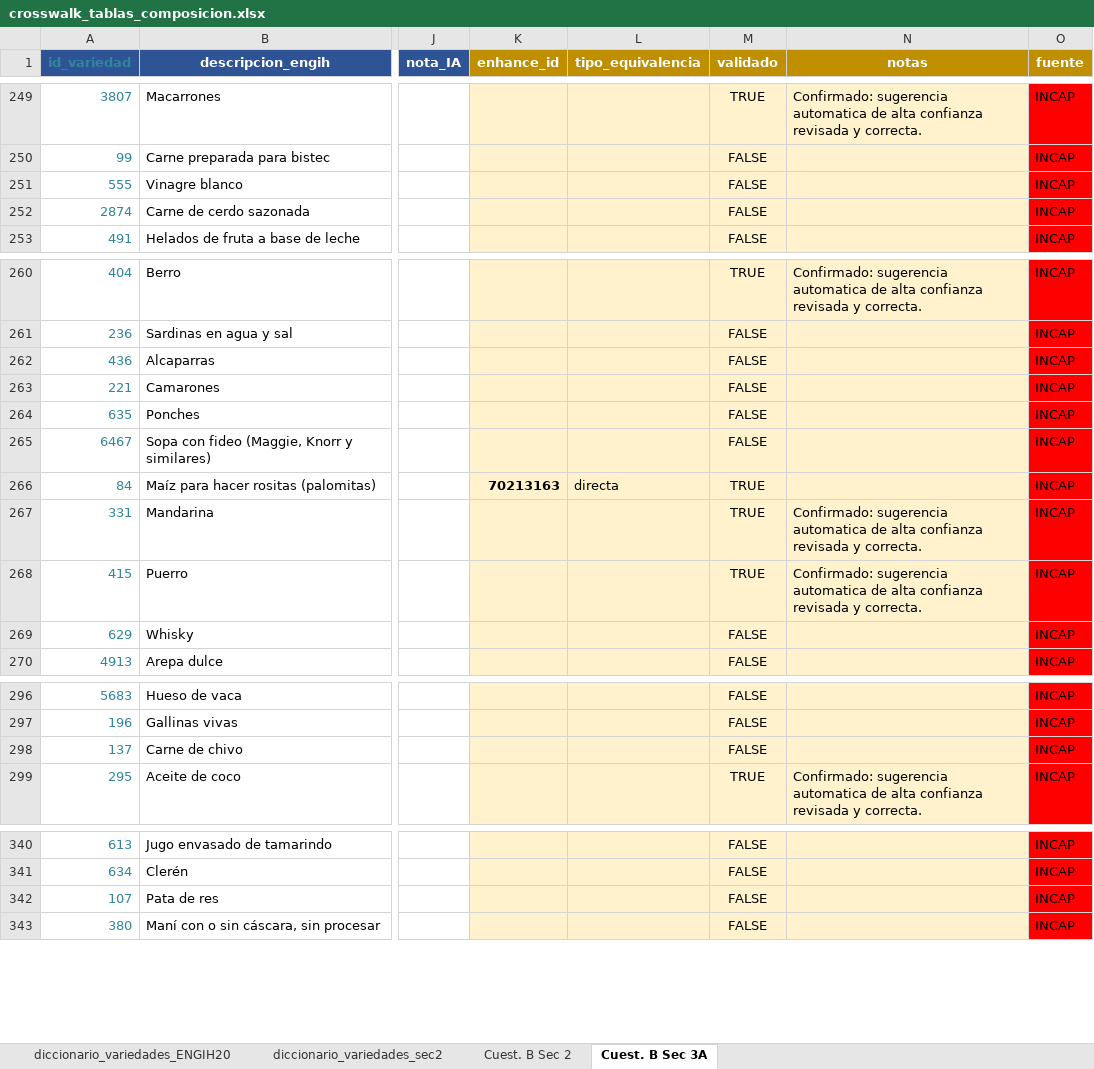
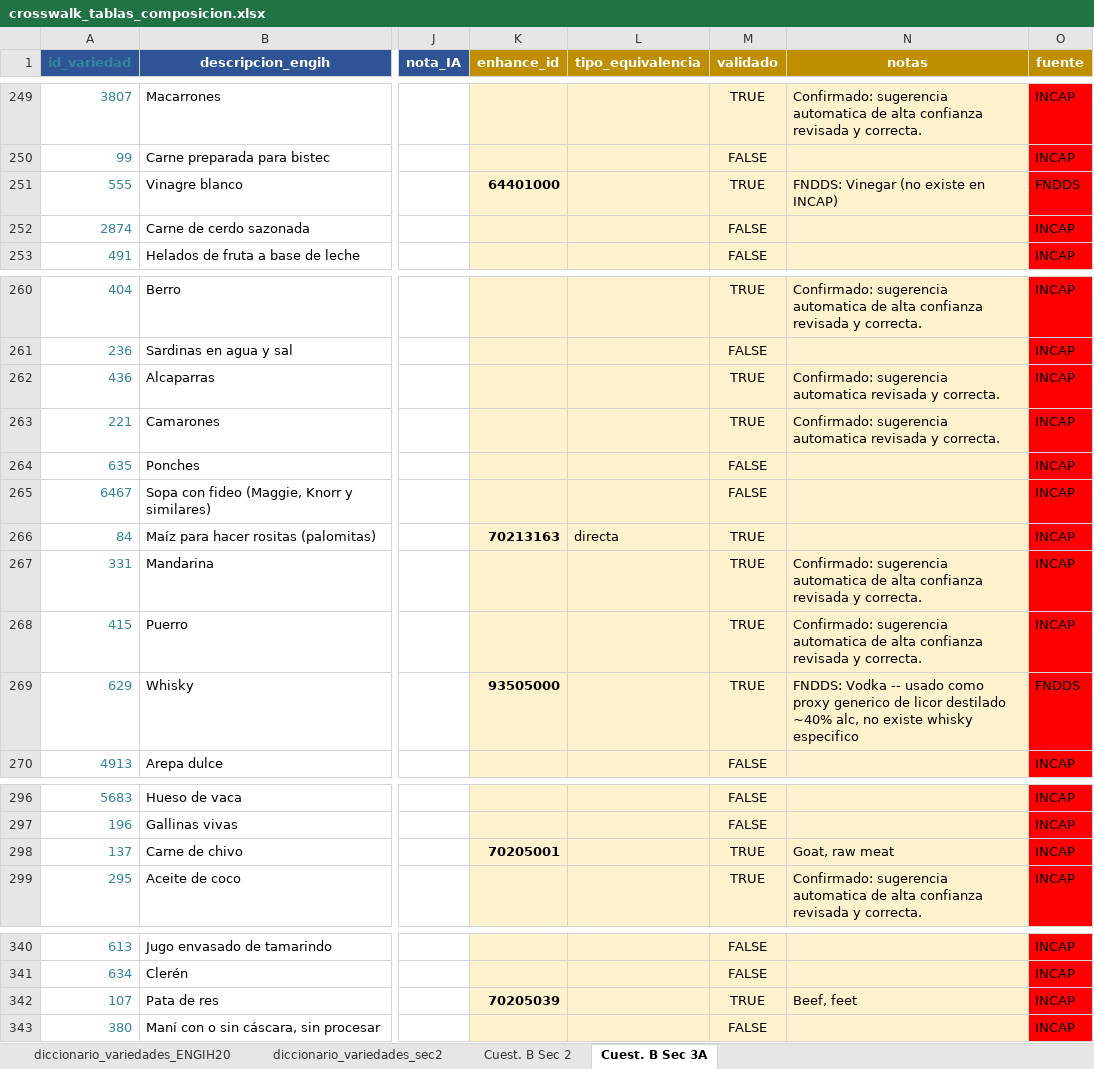
Before and after one commit to maicel1978/analisis_ENGIH2018, an Excel workbook: data/raw/crosswalk_tablas_composicion.xlsx, sheet Cuest. B Sec 3A, drawn as a sheet; only a part is shown, gaps mark what is left out; values as stored, in another font and other column widths than the file's, no borders; conditional formats not drawn; the diff covers the shown part only; the diff names each change by its address in the sheet, - before the commit and + after, or states it on an @@ line.

Commit message:
Crosswalk Sec3A: 358/770 (46%). Bloque de alcohol/vinagre/gelatina via FNDDS, 14 mas via INCAP

```diff
--- a/data/raw/crosswalk_tablas_composicion.xlsx (sheet Cuest. B Sec 3A)
+++ b/data/raw/crosswalk_tablas_composicion.xlsx (sheet Cuest. B Sec 3A)
-K251 (enhance_id): (empty)
+K251 (enhance_id): 64401000
-M251 (validado): FALSE
+M251 (validado): TRUE
-N251 (notas): (empty)
+N251 (notas): FNDDS: Vinegar (no existe en INCAP)
-O251 (fuente): INCAP
+O251 (fuente): FNDDS
-M262:M263 (validado): FALSE
+M262:M263 (validado): TRUE
-N262:N263 (notas): (empty)
+N262:N263 (notas): Confirmado: sugerencia automatica revisada y correcta.
-K269 (enhance_id): (empty)
+K269 (enhance_id): 93505000
-M269 (validado): FALSE
+M269 (validado): TRUE
-N269 (notas): (empty)
+N269 (notas): FNDDS: Vodka -- usado como proxy generico de licor destilado ~40% alc, no existe whisky especifico
-O269 (fuente): INCAP
+O269 (fuente): FNDDS
-K298 (enhance_id): (empty)
+K298 (enhance_id): 70205001
-M298 (validado): FALSE
+M298 (validado): TRUE
-N298 (notas): (empty)
+N298 (notas): Goat, raw meat
-K342 (enhance_id): (empty)
+K342 (enhance_id): 70205039
-M342 (validado): FALSE
+M342 (validado): TRUE
-N342 (notas): (empty)
+N342 (notas): Beef, feet
```
Also changed, not shown: 72 edited cells elsewhere in this sheet, 1 other file.
